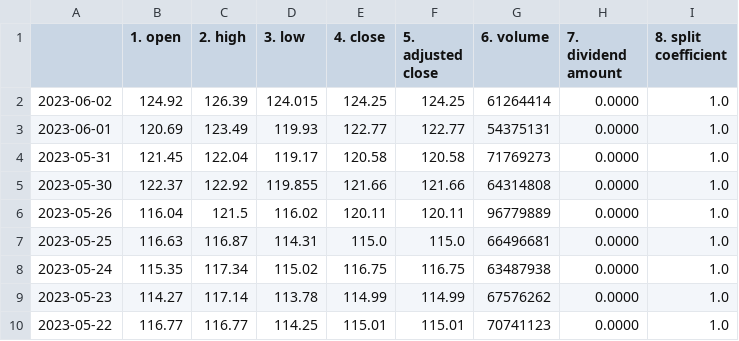
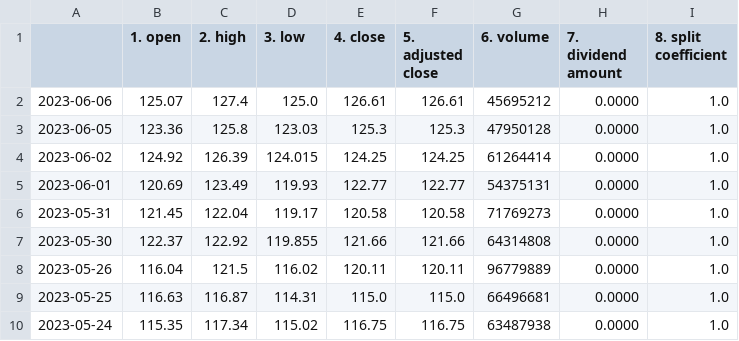
Before and after one commit to xxxNezox/praktica, a CSV file: AMZN.csv, drawn as a sheet; only a part is shown; the shorter side is filled out with more unchanged rows.

```diff
--- a/AMZN.csv
+++ b/AMZN.csv
@@ -1,2 +1,4 @@
 ,1. open,2. high,3. low,4. close,5. adjusted close,6. volume,7. dividend amount,8. split coefficient
+2023-06-06,125.07,127.4,125.0,126.61,126.61,45695212,0.0000,1.0
+2023-06-05,123.36,125.8,123.03,125.3,125.3,47950128,0.0000,1.0
 2023-06-02,124.92,126.39,124.015,124.25,124.25,61264414,0.0000,1.0
```
Also changed, not shown: AAPL.csv, GOOG.csv, 3 other files.
